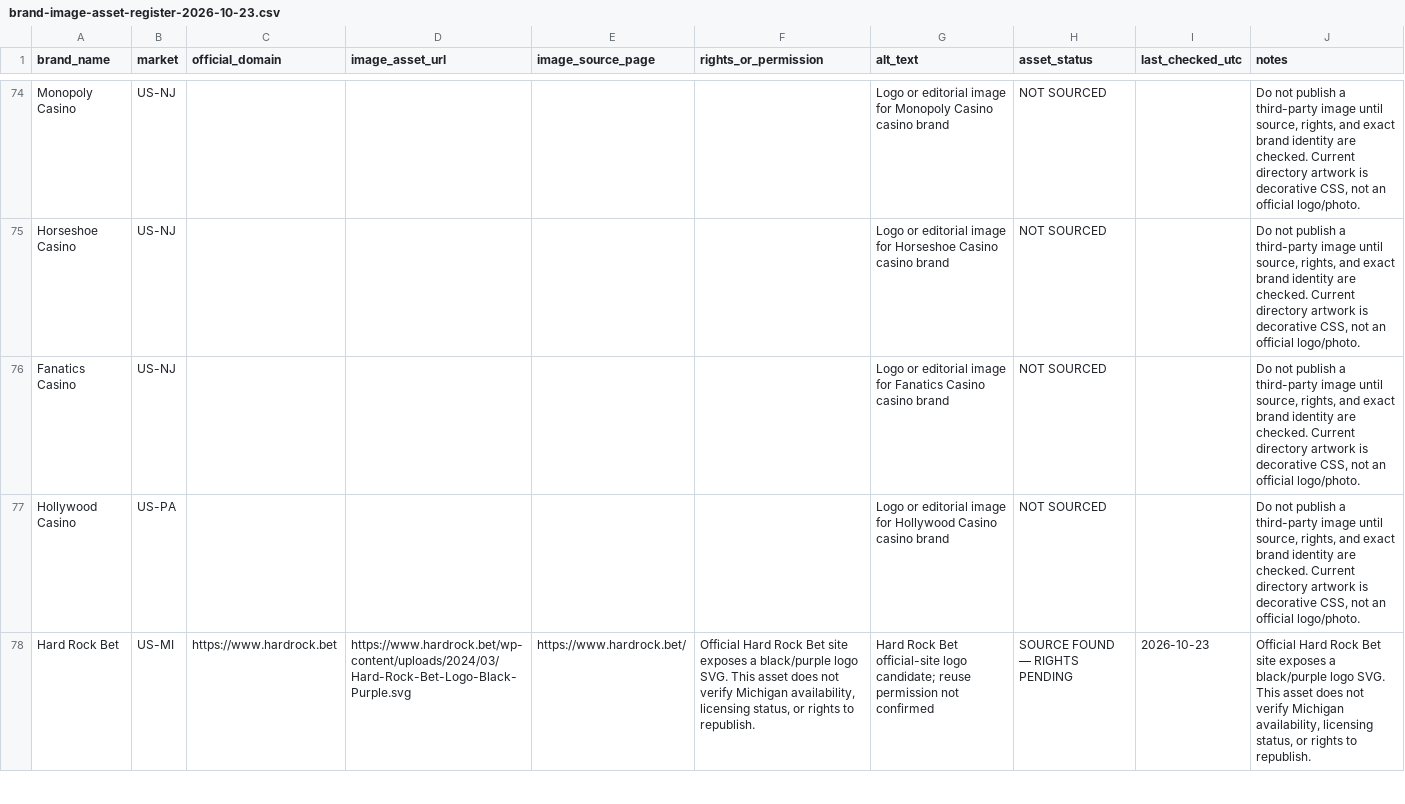
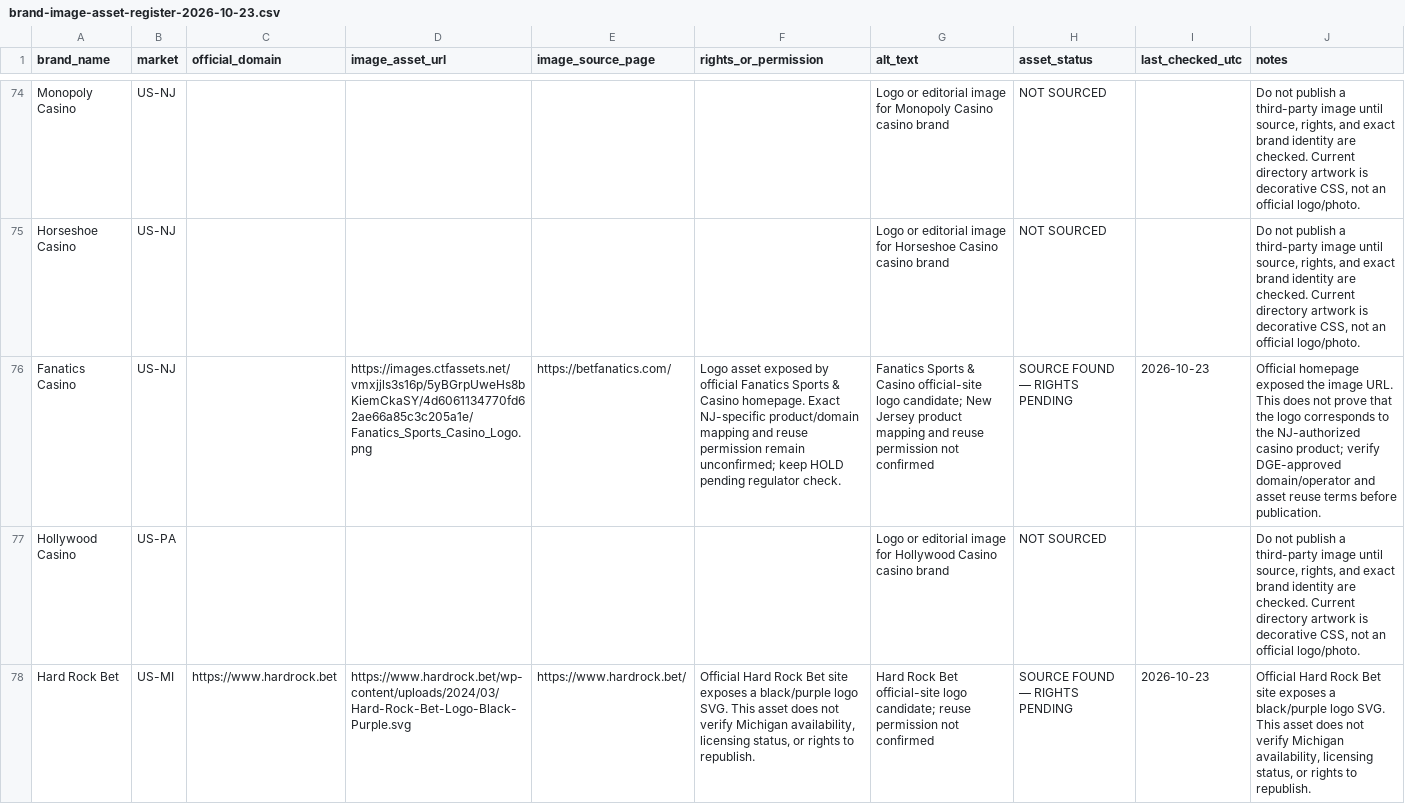
Before and after one commit to beincasinos-Brand/Beincasinos, a CSV file: docs/targets/brand-image-asset-register-2026-10-23.csv, drawn as a sheet; only a part is shown, gaps mark what is left out; the diff names each change by its address in the sheet, - before the commit and + after, or states it on an @@ line.

Commit message:
Register Fanatics official-site image candidate and unresolved NJ mapping

```diff
--- a/docs/targets/brand-image-asset-register-2026-10-23.csv
+++ b/docs/targets/brand-image-asset-register-2026-10-23.csv
-D76 (image_asset_url): (empty)
+D76 (image_asset_url): https://images.ctfassets.net/vmxjjls3s16p/5yBGrpUweHs8bKiemCkaSY/4d6061134770fd62ae66a85c3c205a1e/Fanatics_Sports_Casino_Logo.png
-E76 (image_source_page): (empty)
+E76 (image_source_page): https://betfanatics.com/
-F76 (rights_or_permission): (empty)
+F76 (rights_or_permission): Logo asset exposed by official Fanatics Sports & Casino homepage. Exact NJ-specific product/domain mapping and reuse permission remain unconfirmed; keep HOLD pending regulator check.
-G76 (alt_text): Logo or editorial image for Fanatics Casino casino brand
+G76 (alt_text): Fanatics Sports & Casino official-site logo candidate; New Jersey product mapping and reuse permission not confirmed
-H76 (asset_status): NOT SOURCED
+H76 (asset_status): SOURCE FOUND — RIGHTS PENDING
-I76 (last_checked_utc): (empty)
+I76 (last_checked_utc): 2026-10-23
-J76 (notes): Do not publish a third-party image until source, rights, and exact brand identity are checked. Current directory artwork is decorative CSS, not an official logo/photo.
+J76 (notes): Official homepage exposed the image URL. This does not prove that the logo corresponds to the NJ-authorized casino product; verify DGE-approved domain/operator and asset reuse terms before publication.
```
